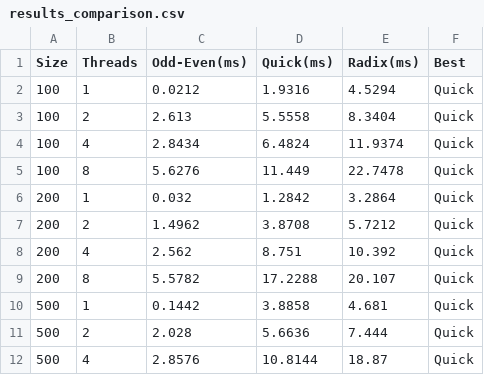
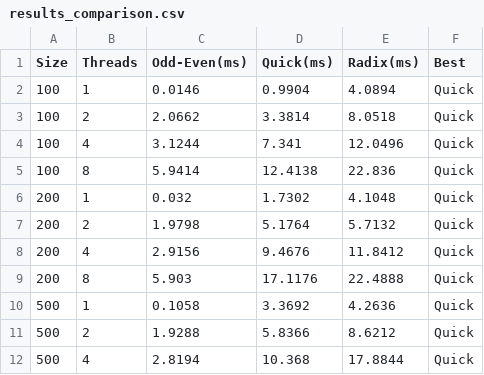
Before and after one commit to manihateu/perzev_2026, a CSV file: lab2/PERZEV/PERZEV/results_comparison.csv, drawn as a sheet; only a part is shown; the diff covers the shown part only.

```diff
--- a/lab2/PERZEV/PERZEV/results_comparison.csv
+++ b/lab2/PERZEV/PERZEV/results_comparison.csv
@@ -1,12 +1,12 @@
 Size,Threads,Odd-Even(ms),Quick(ms),Radix(ms),Best
-100,1,0.0212,1.9316,4.5294,Quick
-100,2,2.613,5.5558,8.3404,Quick
-100,4,2.8434,6.4824,11.9374,Quick
-100,8,5.6276,11.449,22.7478,Quick
-200,1,0.032,1.2842,3.2864,Quick
-200,2,1.4962,3.8708,5.7212,Quick
-200,4,2.562,8.751,10.392,Quick
-200,8,5.5782,17.2288,20.107,Quick
-500,1,0.1442,3.8858,4.681,Quick
-500,2,2.028,5.6636,7.444,Quick
-500,4,2.8576,10.8144,18.87,Quick
+100,1,0.0146,0.9904,4.0894,Quick
+100,2,2.0662,3.3814,8.0518,Quick
+100,4,3.1244,7.341,12.0496,Quick
+100,8,5.9414,12.4138,22.836,Quick
+200,1,0.032,1.7302,4.1048,Quick
+200,2,1.9798,5.1764,5.7132,Quick
+200,4,2.9156,9.4676,11.8412,Quick
+200,8,5.903,17.1176,22.4888,Quick
+500,1,0.1058,3.3692,4.2636,Quick
+500,2,1.9288,5.8366,8.6212,Quick
+500,4,2.8194,10.368,17.8844,Quick
```
Also changed, not shown: 27 edited cells elsewhere in this file, lab2/PERZEV/PERZEV/results_threads.csv, 4 other files.
